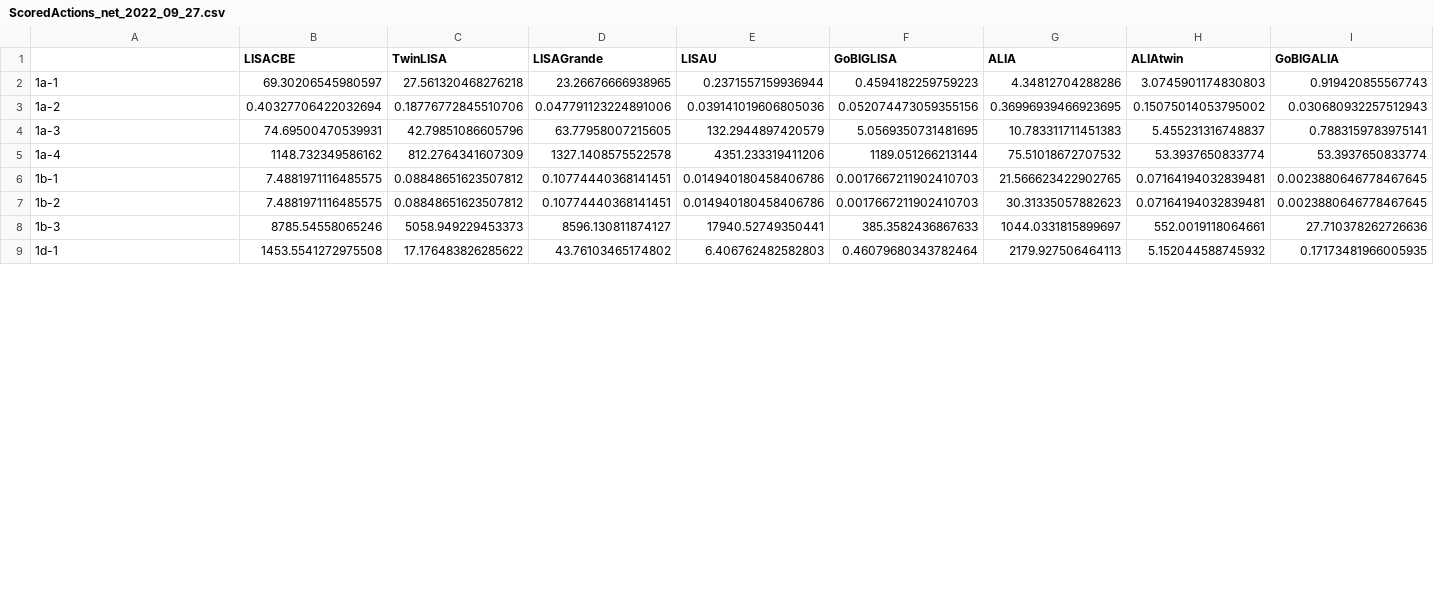
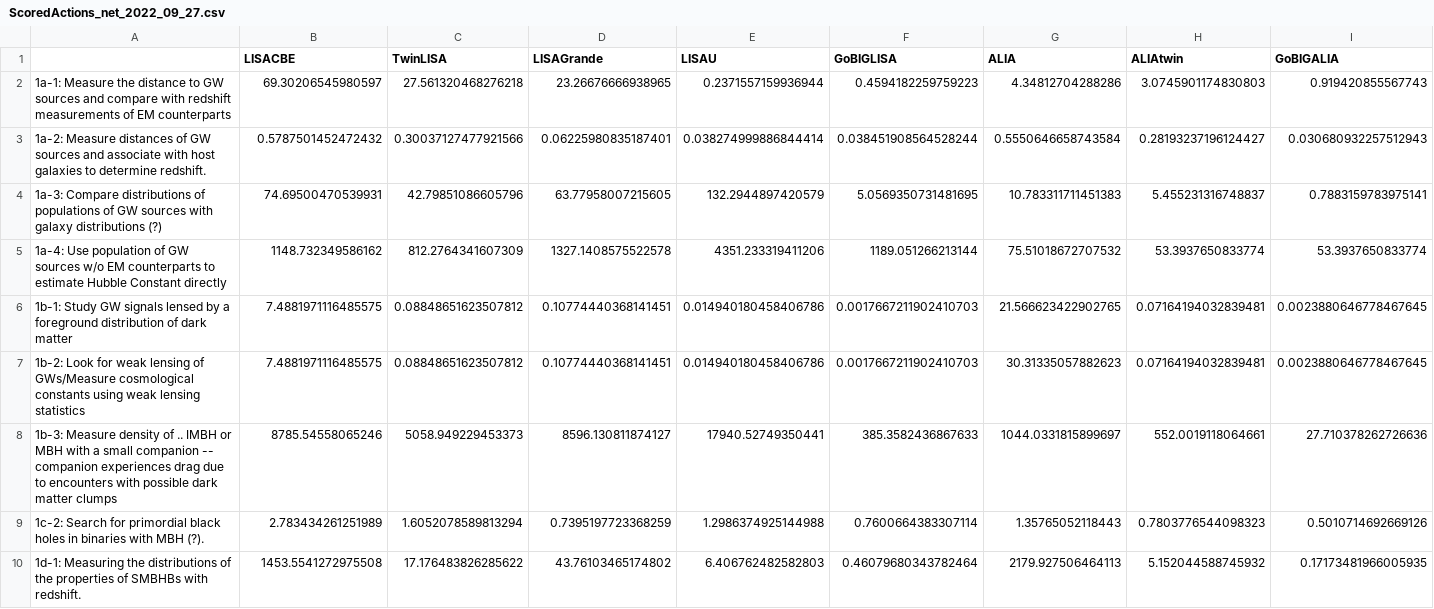
Before and after one commit to JohnGBaker/GWI-metrics, a CSV file: Data/ScoredActions_net_2022_09_27.csv, drawn as a sheet; only a part is shown; the diff covers the shown part only.

Commit message:
updated CSVs from master spreadsheet; data results from notebooks

```diff
--- a/Data/ScoredActions_net_2022_09_27.csv
+++ b/Data/ScoredActions_net_2022_09_27.csv
@@ -1,9 +1,10 @@
 ,LISACBE,TwinLISA,LISAGrande,LISAU,GoBIGLISA,ALIA,ALIAtwin,GoBIGALIA
-1a-1,69.30206545980597,27.561320468276218,23.26676666938965,0.2371557159936944,0.4594182259759223,4.34812704288286,3.0745901174830803,0.919420855567743
-1a-2,0.40327706422032694,0.18776772845510706,0.047791123224891006,0.039141019606805036,0.052074473059355156,0.36996939466923695,0.15075014053795002,0.030680932257512943
-1a-3,74.69500470539931,42.79851086605796,63.77958007215605,132.2944897420579,5.0569350731481695,10.783311711451383,5.455231316748837,0.7883159783975141
-1a-4,1148.732349586162,812.2764341607309,1327.1408575522578,4351.233319411206,1189.051266213144,75.51018672707532,53.3937650833774,53.3937650833774
-1b-1,7.4881971116485575,0.08848651623507812,0.10774440368141451,0.014940180458406786,0.0017667211902410703,21.566623422902765,0.07164194032839481,0.0023880646778467645
-1b-2,7.4881971116485575,0.08848651623507812,0.10774440368141451,0.014940180458406786,0.0017667211902410703,30.31335057882623,0.07164194032839481,0.0023880646778467645
-1b-3,8785.54558065246,5058.949229453373,8596.130811874127,17940.52749350441,385.3582436867633,1044.0331815899697,552.0019118064661,27.710378262726636
-1d-1,1453.5541272975508,17.176483826285622,43.76103465174802,6.406762482582803,0.46079680343782464,2179.927506464113,5.152044588745932,0.17173481966005935
+1a-1: Measure the distance to GW sources and compare with redshift measurements of EM counterparts,69.30206545980597,27.561320468276218,23.26676666938965,0.2371557159936944,0.4594182259759223,4.34812704288286,3.0745901174830803,0.919420855567743
+1a-2: Measure distances of GW sources and associate with host galaxies to determine redshift.,0.5787501452472432,0.30037127477921566,0.06225980835187401,0.038274999886844414,0.038451908564528244,0.5550646658743584,0.28193237196124427,0.030680932257512943
+1a-3: Compare distributions of populations of GW sources with galaxy distributions (?),74.69500470539931,42.79851086605796,63.77958007215605,132.2944897420579,5.0569350731481695,10.783311711451383,5.455231316748837,0.7883159783975141
+1a-4: Use population of GW sources w/o EM counterparts to estimate Hubble Constant directly,1148.732349586162,812.2764341607309,1327.1408575522578,4351.233319411206,1189.051266213144,75.51018672707532,53.3937650833774,53.3937650833774
+1b-1: Study GW signals lensed by a foreground distribution of dark matter,7.4881971116485575,0.08848651623507812,0.10774440368141451,0.014940180458406786,0.0017667211902410703,21.566623422902765,0.07164194032839481,0.0023880646778467645
+1b-2: Look for weak lensing of GWs/Measure cosmological constants using weak lensing statistics,7.4881971116485575,0.08848651623507812,0.10774440368141451,0.014940180458406786,0.0017667211902410703,30.31335057882623,0.07164194032839481,0.0023880646778467645
+1b-3: Measure density of .. IMBH or MBH with a small companion -- companion experiences drag due to encounters with possible dark matter clumps,8785.54558065246,5058.949229453373,8596.130811874127,17940.52749350441,385.3582436867633,1044.0331815899697,552.0019118064661,27.710378262726636
+1c-2: Search for primordial black holes in binaries with MBH (?).,2.783434261251989,1.6052078589813294,0.7395197723368259,1.2986374925144988,0.7600664383307114,1.35765052118443,0.7803776544098323,0.5010714692669126
+1d-1: Measuring the distributions of the properties of SMBHBs with redshift.,1453.5541272975508,17.176483826285622,43.76103465174802,6.406762482582803,0.46079680343782464,2179.927506464113,5.152044588745932,0.17173481966005935
```
Also changed, not shown: 10 edited cells elsewhere in this file, Data/ObservationObjectives-2022-09-27.csv, Data/ScoredObservations_SNR_2022_09_27.csv, 3 other files.
